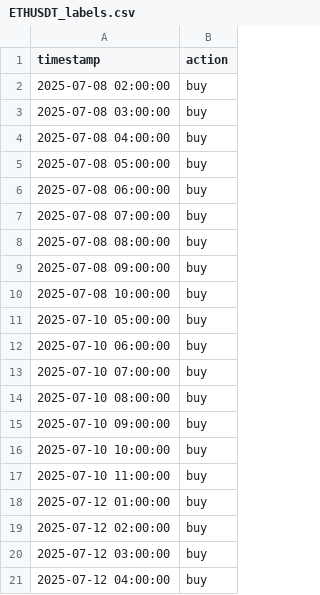
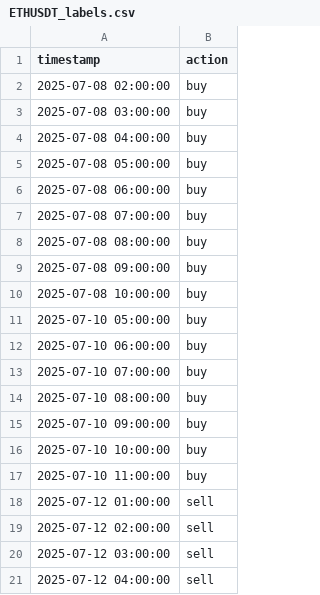
Before and after one commit to Vivan2025wd/AI-TRADING-SETUP, a CSV file: data/labels/ETHUSDT_labels.csv, drawn as a sheet.

```diff
--- a/data/labels/ETHUSDT_labels.csv
+++ b/data/labels/ETHUSDT_labels.csv
@@ -17,5 +17,5 @@ timestamp,action
 2025-07-10 11:00:00,buy
-2025-07-12 01:00:00,buy
-2025-07-12 02:00:00,buy
-2025-07-12 03:00:00,buy
-2025-07-12 04:00:00,buy
+2025-07-12 01:00:00,sell
+2025-07-12 02:00:00,sell
+2025-07-12 03:00:00,sell
+2025-07-12 04:00:00,sell
```
Also changed, not shown: data/labels/BCHUSDT_labels.csv, data/labels/XRPUSDT_labels.csv, 16 other files.
